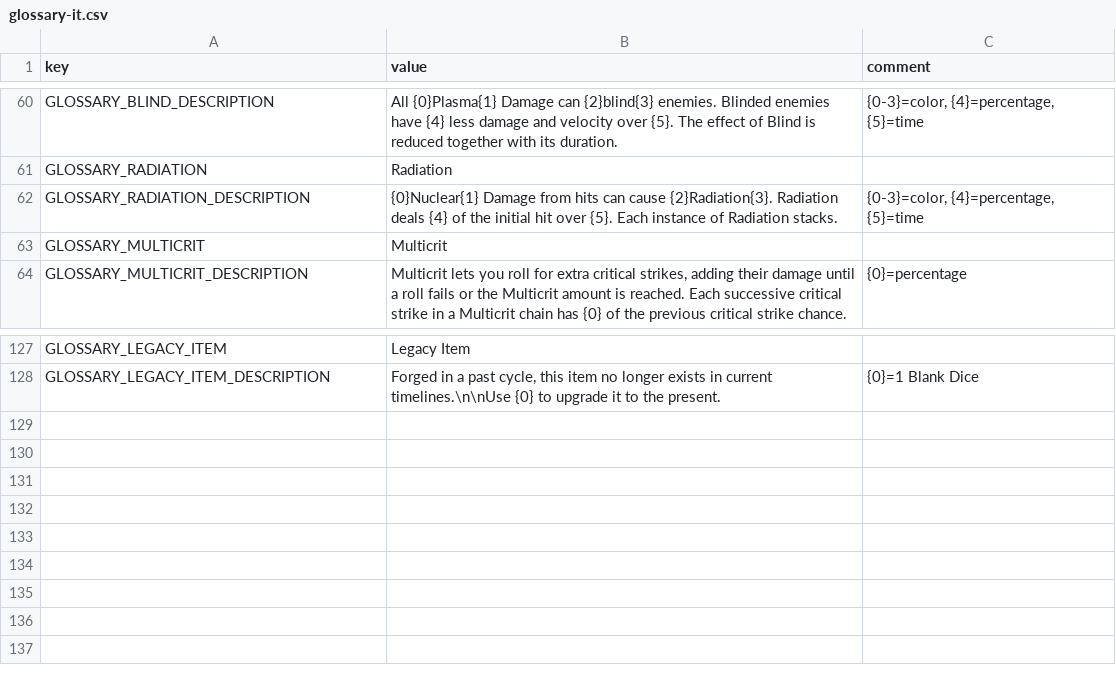
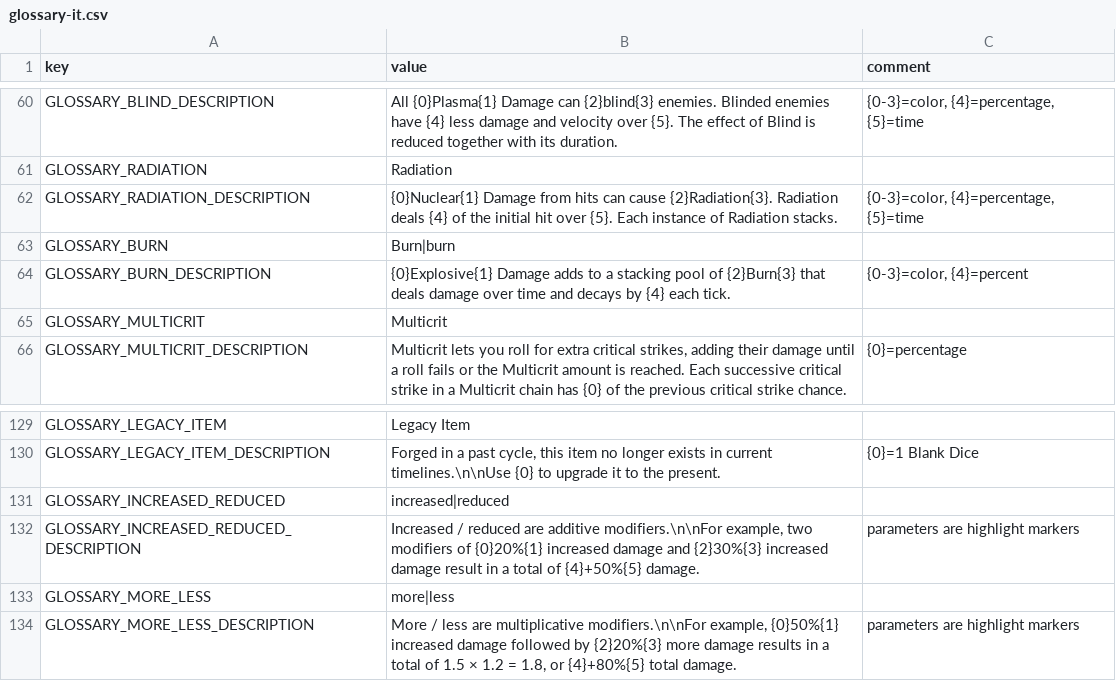
Before and after one commit to casid/astroloot-localization, a CSV file: it/glossary-it.csv, drawn as a sheet; only a part is shown, gaps mark what is left out.

```diff
--- a/it/glossary-it.csv
+++ b/it/glossary-it.csv
@@ -62,2 +62,4 @@ GLOSSARY_RADIATION,"Radiation",""
 GLOSSARY_RADIATION_DESCRIPTION,"{0}Nuclear{1} Damage from hits can cause {2}Radiation{3}. Radiation deals {4} of the initial hit over {5}. Each instance of Radiation stacks.","{0-3}=color, {4}=percentage, {5}=time"
+GLOSSARY_BURN,"Burn|burn",""
+GLOSSARY_BURN_DESCRIPTION,"{0}Explosive{1} Damage adds to a stacking pool of {2}Burn{3} that deals damage over time and decays by {4} each tick.","{0-3}=color, {4}=percent"
 GLOSSARY_MULTICRIT,"Multicrit",""
@@ -128 +130,5 @@ GLOSSARY_LEGACY_ITEM,"Legacy Item",""
 GLOSSARY_LEGACY_ITEM_DESCRIPTION,"Forged in a past cycle, this item no longer exists in current timelines.\n\nUse {0} to upgrade it to the present.","{0}=1 Blank Dice"
+GLOSSARY_INCREASED_REDUCED,"increased|reduced",""
+GLOSSARY_INCREASED_REDUCED_DESCRIPTION,"Increased / reduced are additive modifiers.\n\nFor example, two modifiers of {0}20%{1} increased damage and {2}30%{3} increased damage result in a total of {4}+50%{5} damage.","parameters are highlight markers"
+GLOSSARY_MORE_LESS,"more|less",""
+GLOSSARY_MORE_LESS_DESCRIPTION,"More / less are multiplicative modifiers.\n\nFor example, {0}50%{1} increased damage followed by {2}20%{3} more damage results in a total of 1.5 × 1.2 = 1.8, or {4}+80%{5} total damage.","parameters are highlight markers"
```
Also changed, not shown: it/attribute-it.csv, it/item-it.csv, 2 other files.
